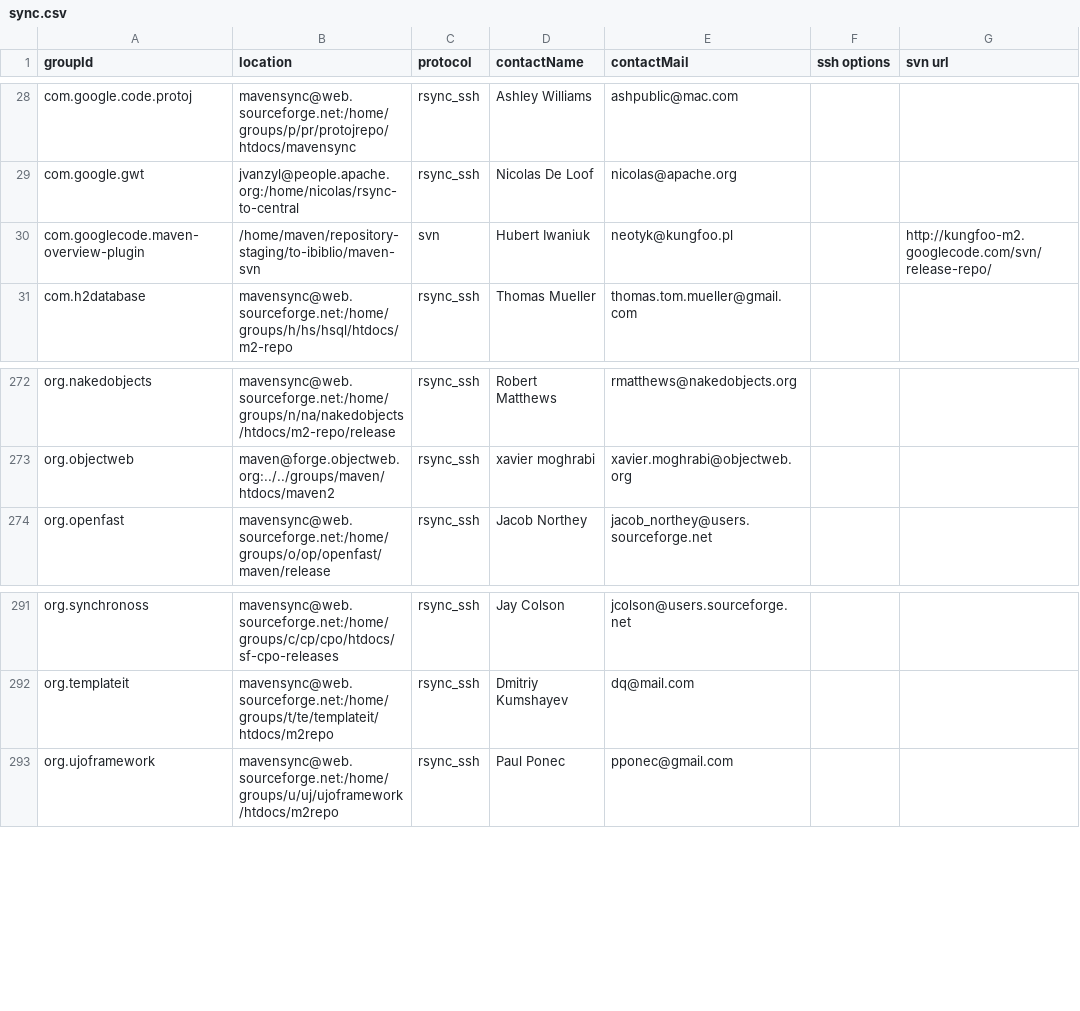
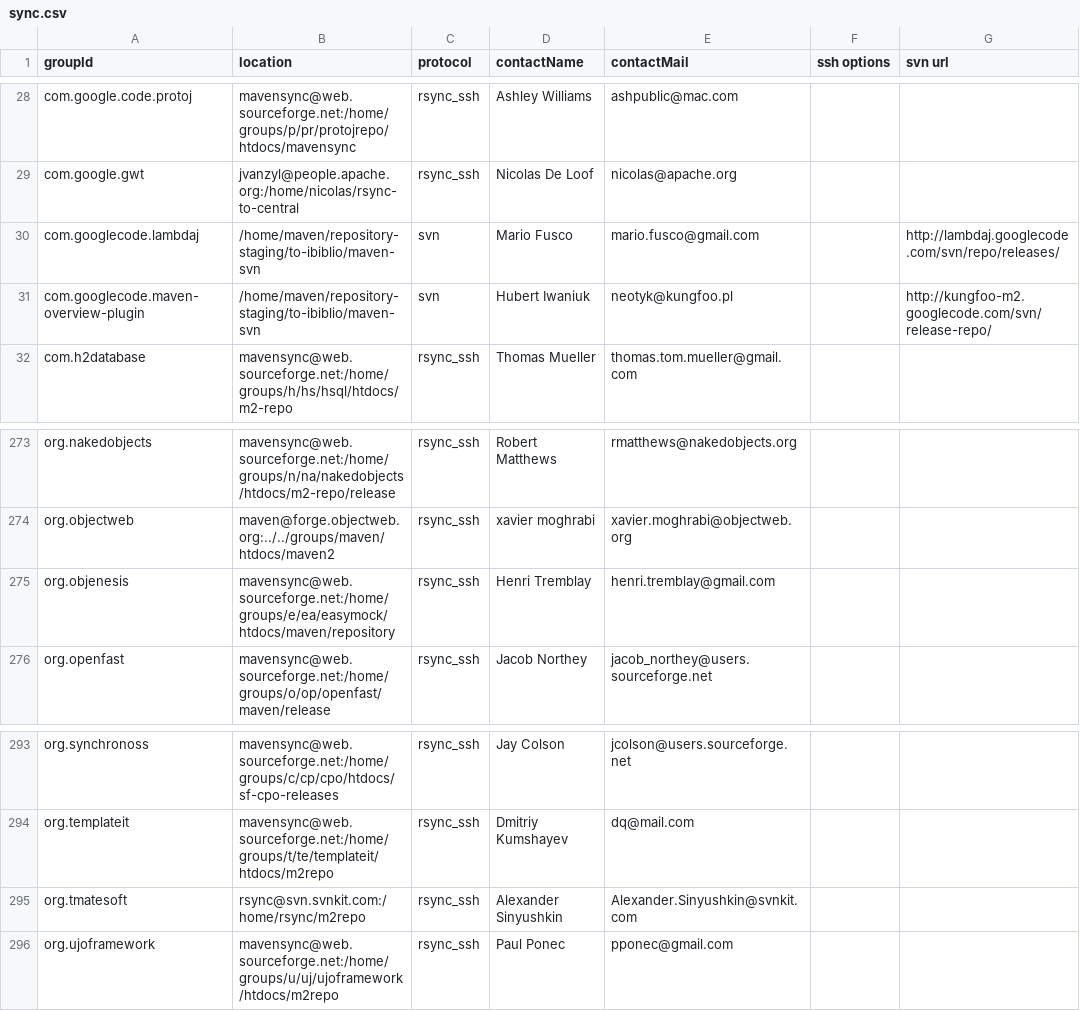
Before and after one commit to apache/maven-repository-tools, a CSV file: src/bin/synchronize/m2-sync/sync.csv, drawn as a sheet; only a part is shown, gaps mark what is left out.

Commit message:
[MAVENUPLOAD-2614][MAVENUPLOAD-2571][MAVENUPLOAD-2580]
git-svn-id: https://svn.apache.org/repos/asf/maven/repository-tools/trunk@820834 13f79535-47bb-0310-9956-ffa450edef68

```diff
--- a/src/bin/synchronize/m2-sync/sync.csv
+++ b/src/bin/synchronize/m2-sync/sync.csv
@@ -29,2 +29,3 @@
 "com.google.gwt","jvanzyl@people.apache.org:/home/nicolas/rsync-to-central","rsync_ssh","Nicolas De Loof","nicolas@apache.org",,
+"com.googlecode.lambdaj","/home/maven/repository-staging/to-ibiblio/maven-svn","svn","Mario Fusco","mario.fusco@gmail.com",,"http://lambdaj.googlecode.com/svn/repo/releases/"
 "com.googlecode.maven-overview-plugin","/home/maven/repository-staging/to-ibiblio/maven-svn","svn","Hubert Iwaniuk","neotyk@kungfoo.pl",,"http://kungfoo-m2.googlecode.com/svn/release-repo/"
@@ -273,2 +274,3 @@
 "org.objectweb","maven@forge.objectweb.org:../../groups/maven/htdocs/maven2","rsync_ssh","xavier moghrabi","xavier.moghrabi@objectweb.org",,
+"org.objenesis","mavensync@web.sourceforge.net:/home/groups/e/ea/easymock/htdocs/maven/repository","rsync_ssh","Henri Tremblay","henri.tremblay@gmail.com",,
 "org.openfast","mavensync@web.sourceforge.net:/home/groups/o/op/openfast/maven/release","rsync_ssh","Jacob Northey","jacob_northey@users.sourceforge.net",,
@@ -292,2 +294,3 @@
 "org.templateit","mavensync@web.sourceforge.net:/home/groups/t/te/templateit/htdocs/m2repo","rsync_ssh","Dmitriy Kumshayev","dq@mail.com",,
+"org.tmatesoft","rsync@svn.svnkit.com:/home/rsync/m2repo","rsync_ssh","Alexander Sinyushkin","Alexander.Sinyushkin@svnkit.com",,
 "org.ujoframework","mavensync@web.sourceforge.net:/home/groups/u/uj/ujoframework/htdocs/m2repo","rsync_ssh","Paul Ponec","pponec@gmail.com",,
```
